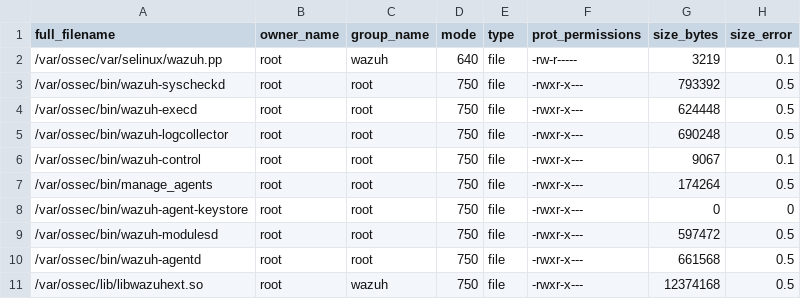
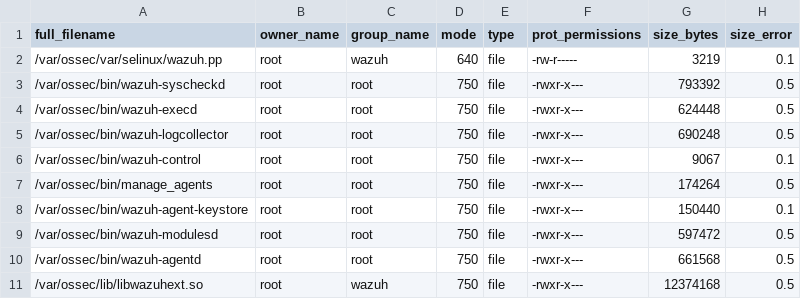
Before and after one commit to wazuh/wazuh, a CSV file: .github/actions/check_files/deb_linux_agent_arm64.csv, drawn as a sheet; only a part is shown.

```diff
--- a/.github/actions/check_files/deb_linux_agent_arm64.csv
+++ b/.github/actions/check_files/deb_linux_agent_arm64.csv
@@ -7,3 +7,3 @@ full_filename,owner_name,group_name,mode,type,prot_permissions,size_bytes,size_e
 /var/ossec/bin/manage_agents,root,root,750,file,-rwxr-x---,174264,0.5
-/var/ossec/bin/wazuh-agent-keystore,root,root,750,file,-rwxr-x---,0,0
+/var/ossec/bin/wazuh-agent-keystore,root,root,750,file,-rwxr-x---,150440,0.1
 /var/ossec/bin/wazuh-modulesd,root,root,750,file,-rwxr-x---,597472,0.5
```
Also changed, not shown: .github/actions/check_files/deb_linux_agent_amd64.csv, .github/actions/check_files/rpm_linux_agent_amd64.csv, 1 other file.
